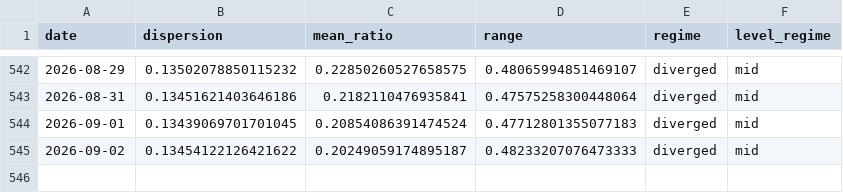
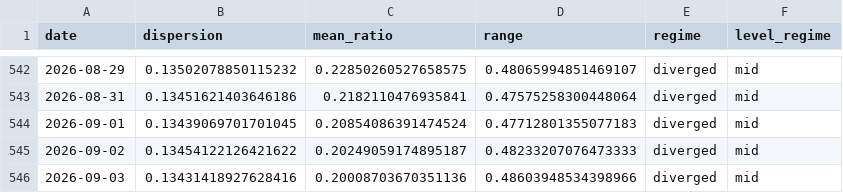
Before and after one commit to tradermonty/uptrend-dashboard, a CSV file: data/sector_dispersion.csv, drawn as a sheet; only a part is shown, gaps mark what is left out.

```diff
--- a/data/sector_dispersion.csv
+++ b/data/sector_dispersion.csv
@@ -545 +545,2 @@ date,dispersion,mean_ratio,range,regime,level_regime
 2026-09-02,0.13454122126421622,0.20249059174895187,0.48233207076473333,diverged,mid
+2026-09-03,0.13431418927628416,0.20008703670351136,0.48603948534398966,diverged,mid
```
Also changed, not shown: data/industry_summary.csv, data/sector_summary.csv, 2 other files.
